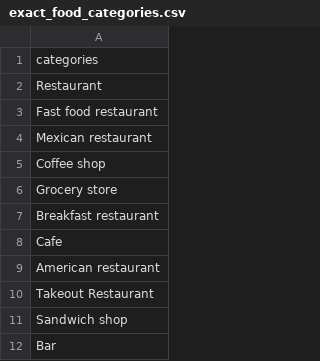
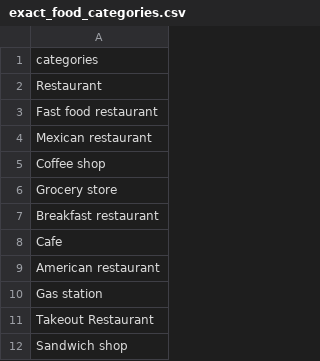
Before and after one commit to amoltkale/ai_chatbot_food_knowledge_graph, a CSV file: arc_gis/resources/exact_food_categories.csv, drawn as a sheet; only a part is shown; the shorter side is filled out with more unchanged rows; the diff names each change by its address in the sheet, - before the commit and + after, or states it on an @@ line.

```diff
--- a/arc_gis/resources/exact_food_categories.csv
+++ b/arc_gis/resources/exact_food_categories.csv
+row 10: Gas station
```
Also changed, not shown: arc_gis/resources/noise_all_food_biz.csv, arc_gis/resources/noise_unhealthy_food_biz.csv, 3 other files.
